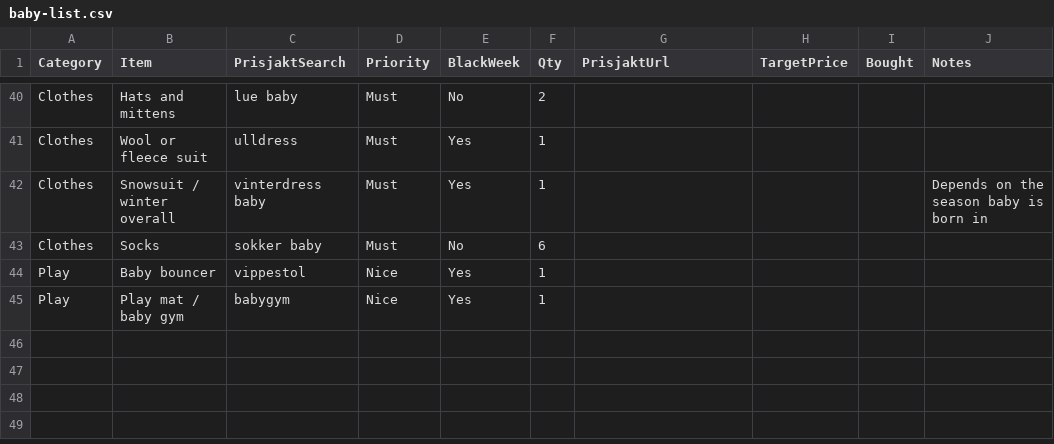
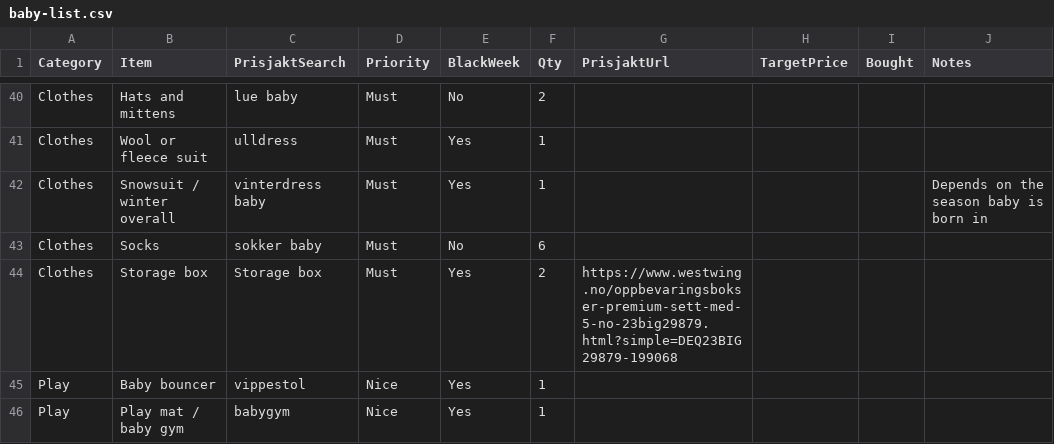
Before and after one commit to Kosarnm/Baby-equipments-price-list, a CSV file: baby-list.csv, drawn as a sheet; only a part is shown, gaps mark what is left out; the diff names each change by its address in the sheet, - before the commit and + after, or states it on an @@ line.

Commit message:
Add Storage box from the app

```diff
--- a/baby-list.csv
+++ b/baby-list.csv
+row 44: Clothes | Storage box | Storage box | Must | Yes | 2 | https://www.westwing.no/oppbevaringsbokser-premium-sett-med-5-no-23big29879.html?simple=DEQ23BIG29879-199068
```
